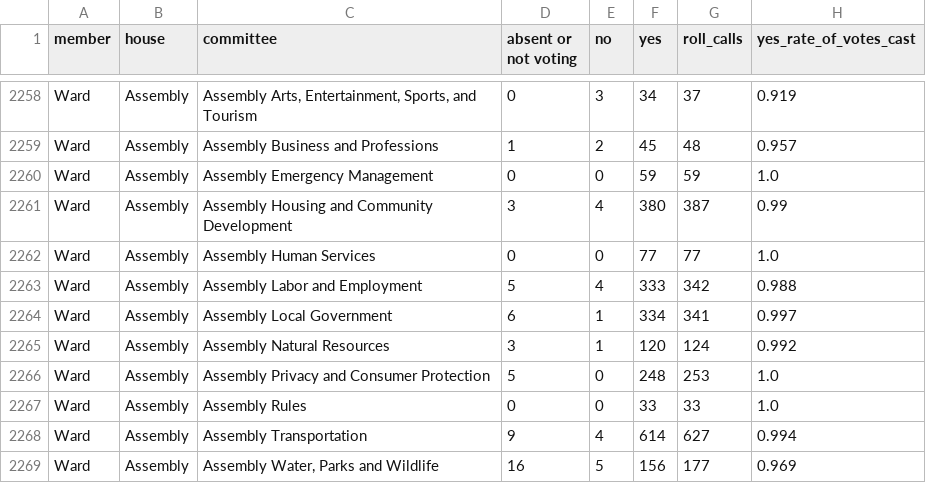
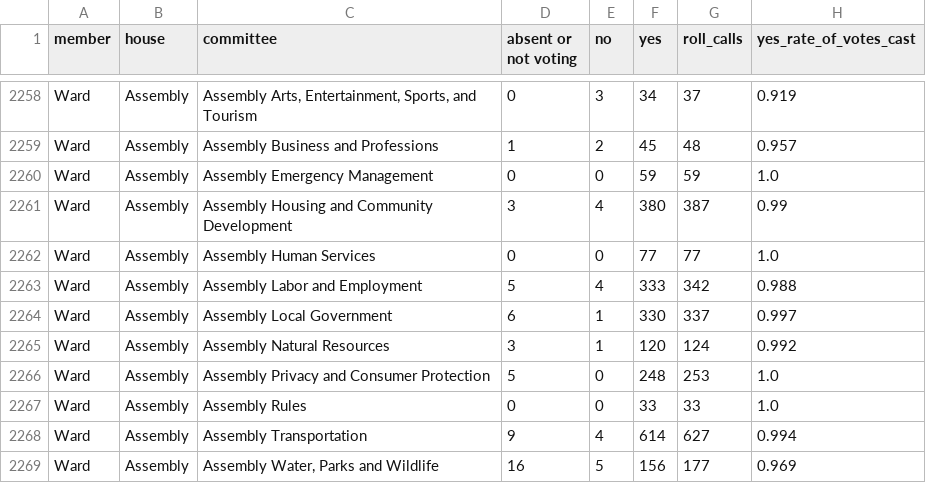
Before and after one commit to jasontso2939/capitol-odds, a CSV file: data/processed/committee_member_votes.csv, drawn as a sheet; only a part is shown, gaps mark what is left out; the diff covers the shown part only.

```diff
--- a/data/processed/committee_member_votes.csv
+++ b/data/processed/committee_member_votes.csv
@@ -2263,3 +2263,3 @@ Ward,Assembly,Assembly Human Services,0,0,77,77,1.0
 Ward,Assembly,Assembly Labor and Employment,5,4,333,342,0.988
-Ward,Assembly,Assembly Local Government,6,1,334,341,0.997
+Ward,Assembly,Assembly Local Government,6,1,330,337,0.997
 Ward,Assembly,Assembly Natural Resources,3,1,120,124,0.992
```
Also changed, not shown: 31 edited cells elsewhere in this file, data/processed/committee_chairs_by_year.csv, data/processed/committee_leadership.csv, 24 other files.
